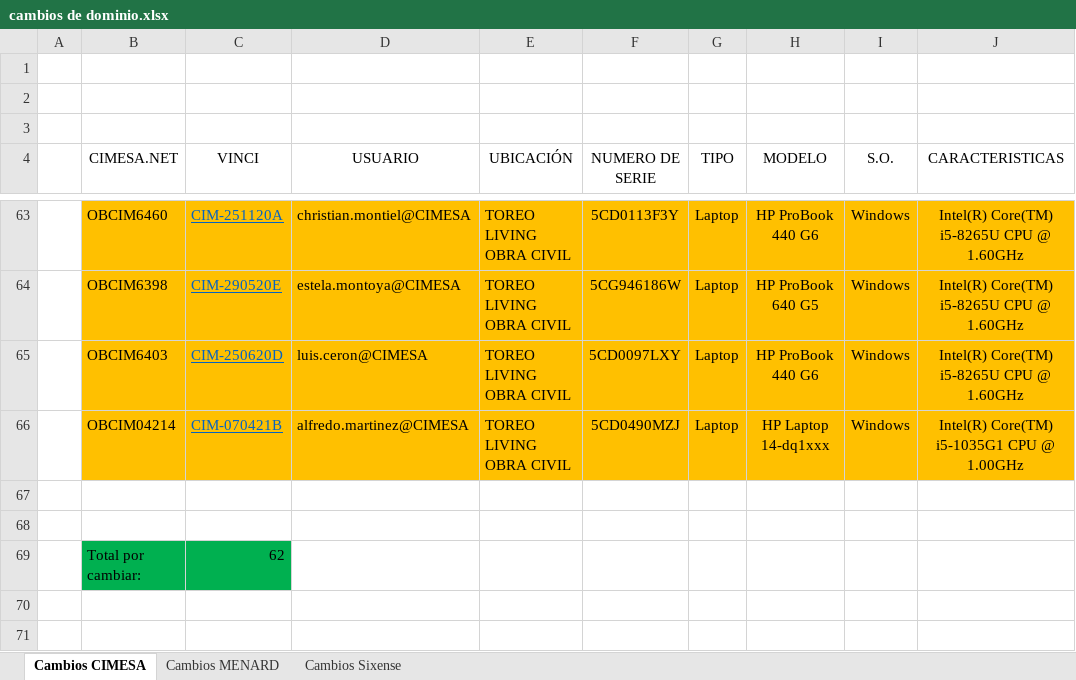
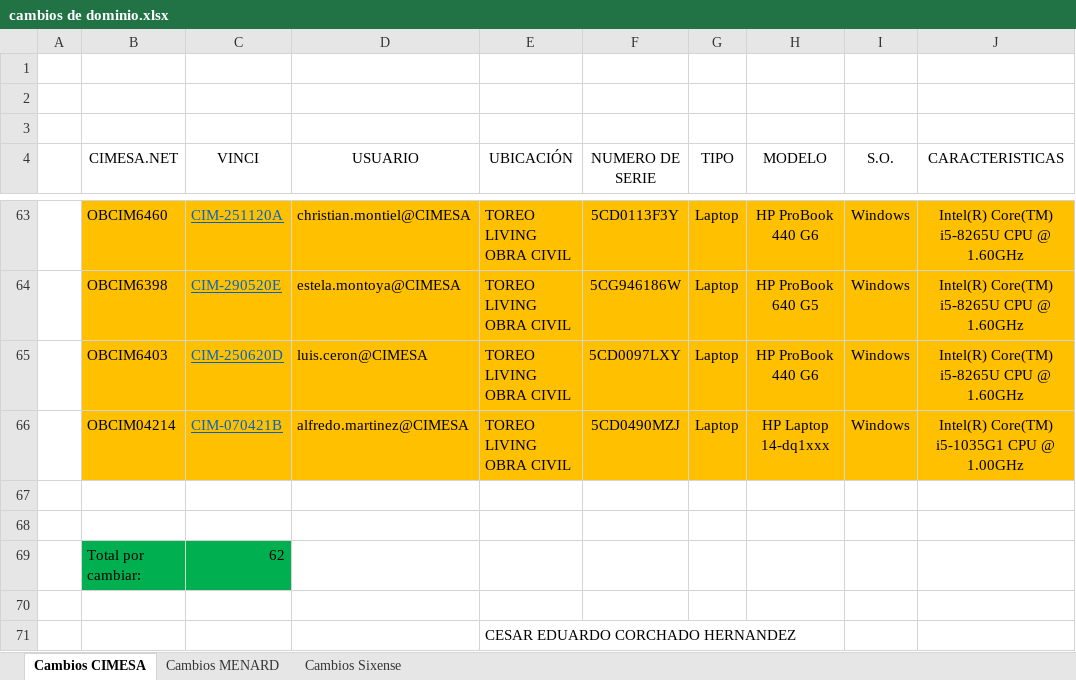
Before and after one commit to cesarcorchado/CIMESA, an Excel workbook: cambios de dominio.xlsx, sheet Cambios CIMESA, drawn as a sheet; only a part is shown, gaps mark what is left out; values as stored, in another font and other column widths than the file's, no borders; table styles not drawn; the diff names each change by its address in the sheet, - before the commit and + after, or states it on an @@ line.

Commit message:
version 2

```diff
--- a/cambios de dominio.xlsx (sheet Cambios CIMESA)
+++ b/cambios de dominio.xlsx (sheet Cambios CIMESA)
+row 70: (empty)
+row 71:  |  |  |  | CESAR EDUARDO CORCHADO HERNANDEZ
```
